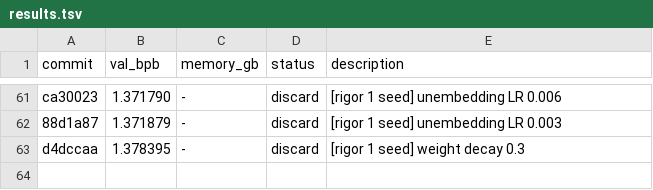
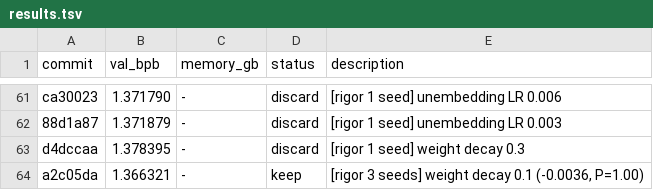
Before and after one commit to fgarau/autoresearch-mlx, a TSV file: results.tsv, drawn as a sheet; only a part is shown, gaps mark what is left out; the diff names each change by its address in the sheet, - before the commit and + after, or states it on an @@ line.

Commit message:
experiment: weight decay 0.1

```diff
--- a/results.tsv
+++ b/results.tsv
+row 64: a2c05da | 1.366321 | - | keep | [rigor 3 seeds] weight decay 0.1 (-0.0036, P=1.00)
```
Also changed, not shown: 1 other file.
